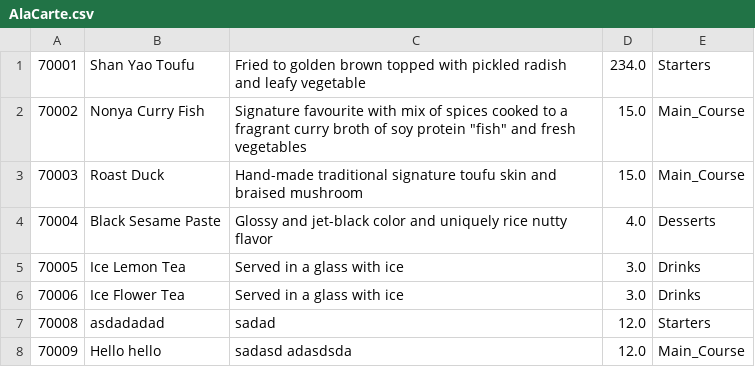
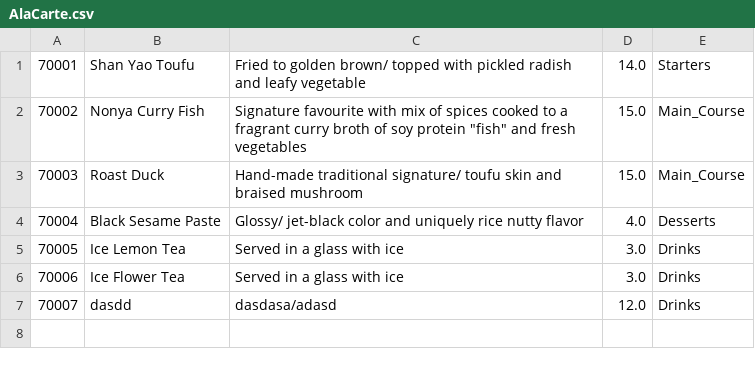
Before and after one commit to justdilah/rrpss, a CSV file: rrpss/DataSet/AlaCarte.csv, drawn as a sheet.

```diff
--- a/rrpss/DataSet/AlaCarte.csv
+++ b/rrpss/DataSet/AlaCarte.csv
@@ -1,8 +1,7 @@
-70001,Shan Yao Toufu,Fried to golden brown topped with pickled radish and leafy vegetable,234.0,Starters
+70001,Shan Yao Toufu,Fried to golden brown/ topped with pickled radish and leafy vegetable,14.0,Starters
 70002,Nonya Curry Fish,"Signature favourite with mix of spices cooked to a fragrant curry broth of soy protein ""fish"" and fresh vegetables",15.0,Main_Course
-70003,Roast Duck,Hand-made traditional signature toufu skin and braised mushroom,15.0,Main_Course
-70004,Black Sesame Paste,Glossy and jet-black color and uniquely rice nutty flavor,4.0,Desserts
+70003,Roast Duck,Hand-made traditional signature/ toufu skin and braised mushroom,15.0,Main_Course
+70004,Black Sesame Paste,Glossy/ jet-black color and uniquely rice nutty flavor,4.0,Desserts
 70005,Ice Lemon Tea,Served in a glass with ice,3.0,Drinks
 70006,Ice Flower Tea,Served in a glass with ice,3.0,Drinks
-70008,asdadadad,sadad,12.0,Starters
-70009,Hello hello,sadasd adasdsda ,12.0,Main_Course
+70007,dasdd,dasdasa/adasd,12.0,Drinks
```
Also changed, not shown: 28 other files.
